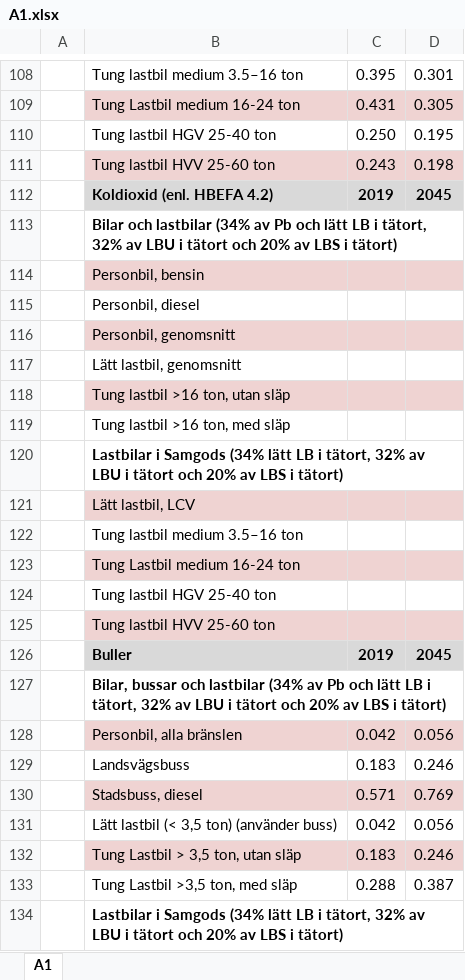
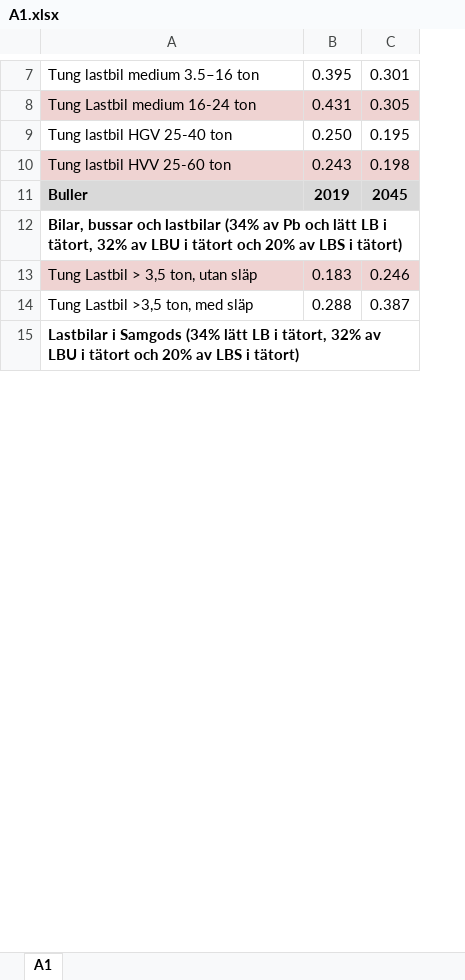
Before and after one commit to miljon3/mexscal, an Excel workbook: ASEK/A1.xlsx, sheet A1, drawn as a sheet; only a part is shown, gaps mark what is left out; values as stored, in another font and other column widths than the file's, no borders; charts and pictures not drawn; the diff covers the shown part only; the diff names each change by its address in the sheet, - before the commit and + after, or states it on an @@ line.

```diff
--- a/ASEK/A1.xlsx (sheet A1)
+++ b/ASEK/A1.xlsx (sheet A1)
-column A, empty
-row 112:  | Koldioxid (enl. HBEFA 4.2) | 2019 | 2045
-row 113:  | Bilar och lastbilar (34% av Pb och lätt LB i tätort, 32% av LBU i tätort och 20% av LBS i tätort)
-row 114:  | Personbil, bensin
-row 115:  | Personbil, diesel
-row 116:  | Personbil, genomsnitt
-row 117:  | Lätt lastbil, genomsnitt
-row 118:  | Tung lastbil >16 ton, utan släp
-row 119:  | Tung lastbil >16 ton, med släp
-row 120:  | Lastbilar i Samgods (34% lätt LB i tätort, 32% av LBU i tätort och 20% av LBS i tätort)
-row 121:  | Lätt lastbil, LCV
-row 122:  | Tung lastbil medium 3.5–16 ton
-row 123:  | Tung Lastbil medium 16-24 ton
-row 124:  | Tung lastbil HGV 25-40 ton
-row 125:  | Tung lastbil HVV 25-60 ton
-row 128:  | Personbil, alla bränslen | 0.042 | 0.056
-row 129:  | Landsvägsbuss | 0.183 | 0.246
-row 130:  | Stadsbuss, diesel | 0.571 | 0.769
-row 131:  | Lätt lastbil (< 3,5 ton) (använder buss) | 0.042 | 0.056
```
Also changed, not shown: 155 removed rows elsewhere in this sheet, charts or pictures, ASEK/10.xlsx, ASEK/13.xlsx, 21 other files.
